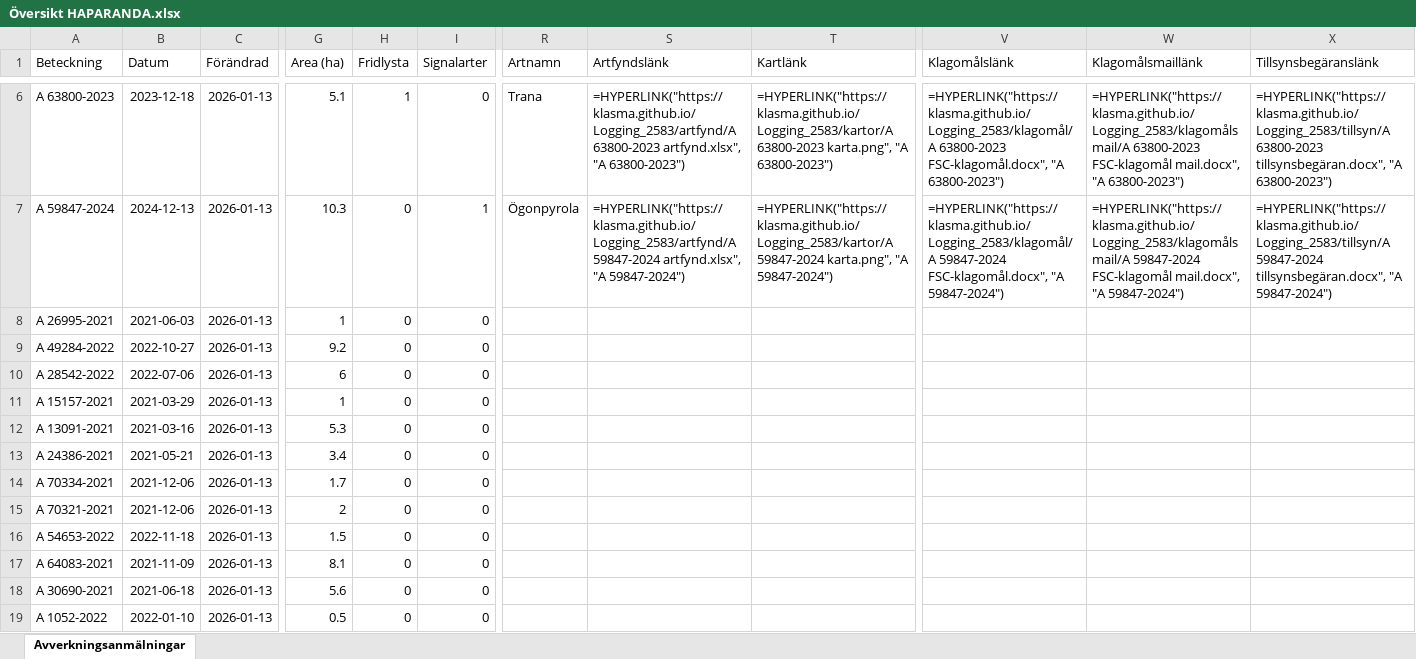
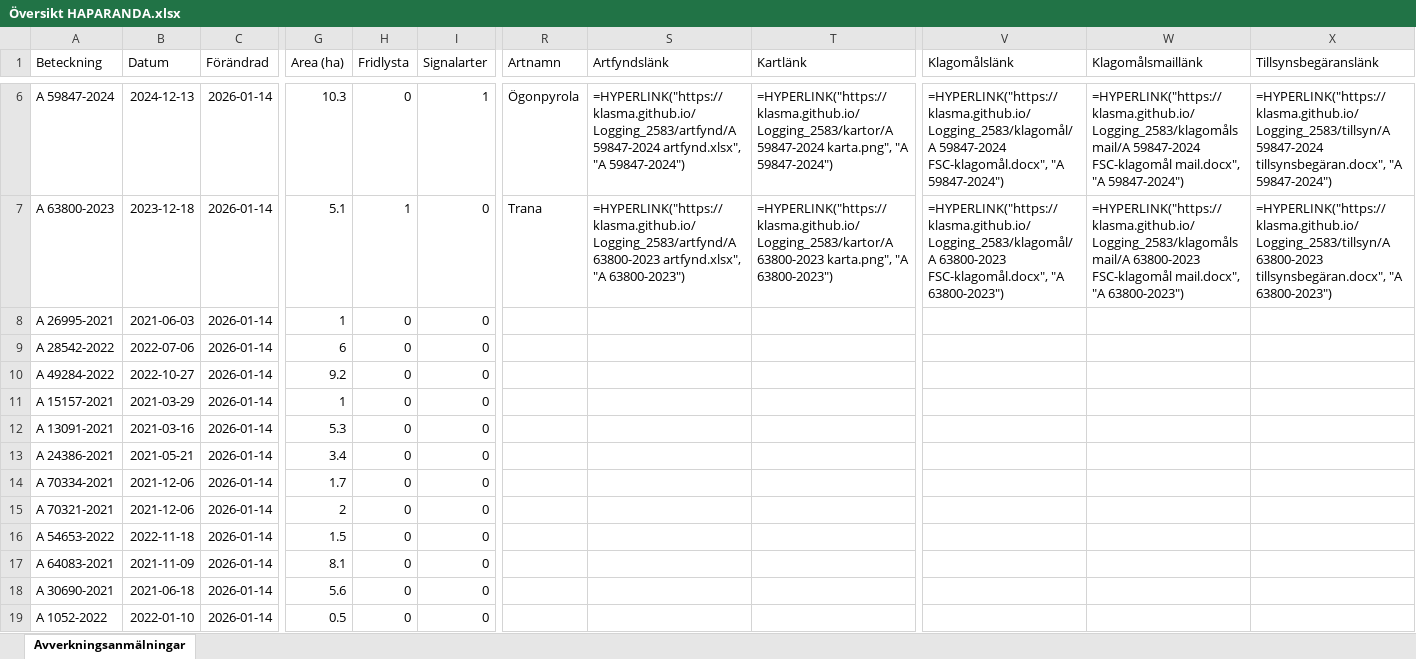
Before and after one commit to klasma/Logging_2583, an Excel workbook: Översikt HAPARANDA.xlsx, sheet Avverkningsanmälningar, drawn as a sheet; only a part is shown, gaps mark what is left out; values as stored, in another font and other column widths than the file's, no borders; formulas without a stored value are shown as written; the diff covers the shown part only; the diff names each change by its address in the sheet, - before the commit and + after, or states it on an @@ line.

```diff
--- a/Översikt HAPARANDA.xlsx (sheet Avverkningsanmälningar)
+++ b/Översikt HAPARANDA.xlsx (sheet Avverkningsanmälningar)
-A6 (Beteckning): A 63800-2023
+A6 (Beteckning): A 59847-2024
-B6 (Datum): 2023-12-18
+B6 (Datum): 2024-12-13
-C6:C19 (Förändrad): 2026-01-13
+C6:C19 (Förändrad): 2026-01-14
-G6 (Area (ha)): 5.1
+G6 (Area (ha)): 10.3
-H6 (Fridlysta): 1
+H6 (Fridlysta): 0
-I6 (Signalarter): 0
+I6 (Signalarter): 1
-R6 (Artnamn): Trana
+R6 (Artnamn): Ögonpyrola
-S6 (Artfyndslänk): =HYPERLINK("https://klasma.github.io/Logging_2583/artfynd/A 63800-2023 artfynd.xlsx", "A 63800-2023")
+S6 (Artfyndslänk): =HYPERLINK("https://klasma.github.io/Logging_2583/artfynd/A 59847-2024 artfynd.xlsx", "A 59847-2024")
-T6 (Kartlänk): =HYPERLINK("https://klasma.github.io/Logging_2583/kartor/A 63800-2023 karta.png", "A 63800-2023")
+T6 (Kartlänk): =HYPERLINK("https://klasma.github.io/Logging_2583/kartor/A 59847-2024 karta.png", "A 59847-2024")
-V6 (Klagomålslänk): =HYPERLINK("https://klasma.github.io/Logging_2583/klagomål/A 63800-2023 FSC-klagomål.docx", "A 63800-2023")
+V6 (Klagomålslänk): =HYPERLINK("https://klasma.github.io/Logging_2583/klagomål/A 59847-2024 FSC-klagomål.docx", "A 59847-2024")
-W6 (Klagomålsmaillänk): =HYPERLINK("https://klasma.github.io/Logging_2583/klagomålsmail/A 63800-2023 FSC-klagomål mail.docx", "A 63800-2023")
+W6 (Klagomålsmaillänk): =HYPERLINK("https://klasma.github.io/Logging_2583/klagomålsmail/A 59847-2024 FSC-klagomål mail.docx", "A 59847-2024")
-X6 (Tillsynsbegäranslänk): =HYPERLINK("https://klasma.github.io/Logging_2583/tillsyn/A 63800-2023 tillsynsbegäran.docx", "A 63800-2023")
+X6 (Tillsynsbegäranslänk): =HYPERLINK("https://klasma.github.io/Logging_2583/tillsyn/A 59847-2024 tillsynsbegäran.docx", "A 59847-2024")
-A7 (Beteckning): A 59847-2024
+A7 (Beteckning): A 63800-2023
-B7 (Datum): 2024-12-13
+B7 (Datum): 2023-12-18
-G7 (Area (ha)): 10.3
+G7 (Area (ha)): 5.1
-H7 (Fridlysta): 0
+H7 (Fridlysta): 1
-I7 (Signalarter): 1
+I7 (Signalarter): 0
-R7 (Artnamn): Ögonpyrola
+R7 (Artnamn): Trana
-S7 (Artfyndslänk): =HYPERLINK("https://klasma.github.io/Logging_2583/artfynd/A 59847-2024 artfynd.xlsx", "A 59847-2024")
+S7 (Artfyndslänk): =HYPERLINK("https://klasma.github.io/Logging_2583/artfynd/A 63800-2023 artfynd.xlsx", "A 63800-2023")
-T7 (Kartlänk): =HYPERLINK("https://klasma.github.io/Logging_2583/kartor/A 59847-2024 karta.png", "A 59847-2024")
+T7 (Kartlänk): =HYPERLINK("https://klasma.github.io/Logging_2583/kartor/A 63800-2023 karta.png", "A 63800-2023")
-V7 (Klagomålslänk): =HYPERLINK("https://klasma.github.io/Logging_2583/klagomål/A 59847-2024 FSC-klagomål.docx", "A 59847-2024")
+V7 (Klagomålslänk): =HYPERLINK("https://klasma.github.io/Logging_2583/klagomål/A 63800-2023 FSC-klagomål.docx", "A 63800-2023")
-W7 (Klagomålsmaillänk): =HYPERLINK("https://klasma.github.io/Logging_2583/klagomålsmail/A 59847-2024 FSC-klagomål mail.docx", "A 59847-2024")
+W7 (Klagomålsmaillänk): =HYPERLINK("https://klasma.github.io/Logging_2583/klagomålsmail/A 63800-2023 FSC-klagomål mail.docx", "A 63800-2023")
-X7 (Tillsynsbegäranslänk): =HYPERLINK("https://klasma.github.io/Logging_2583/tillsyn/A 59847-2024 tillsynsbegäran.docx", "A 59847-2024")
+X7 (Tillsynsbegäranslänk): =HYPERLINK("https://klasma.github.io/Logging_2583/tillsyn/A 63800-2023 tillsynsbegäran.docx", "A 63800-2023")
-A9 (Beteckning): A 49284-2022
+A9 (Beteckning): A 28542-2022
-B9 (Datum): 2022-10-27
+B9 (Datum): 2022-07-06
-G9 (Area (ha)): 9.2
+G9 (Area (ha)): 6
-A10 (Beteckning): A 28542-2022
+A10 (Beteckning): A 49284-2022
-B10 (Datum): 2022-07-06
+B10 (Datum): 2022-10-27
-G10 (Area (ha)): 6
+G10 (Area (ha)): 9.2
```
Also changed, not shown: 801 edited cells elsewhere in this sheet, artfynd/A 1855-2025 artfynd.xlsx, artfynd/A 31667-2021 artfynd.xlsx, 37 other files.
